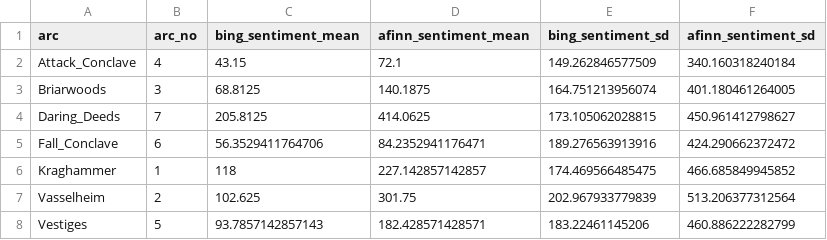
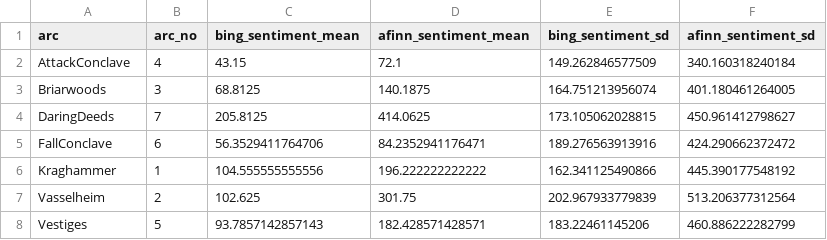
Before and after one commit to datengefluester/Critical-Role-NLP, a CSV file: data/data_for_graphs/sentiment_arc.csv, drawn as a sheet.

```diff
--- a/data/data_for_graphs/sentiment_arc.csv
+++ b/data/data_for_graphs/sentiment_arc.csv
@@ -1,7 +1,7 @@
 "arc","arc_no","bing_sentiment_mean","afinn_sentiment_mean","bing_sentiment_sd","afinn_sentiment_sd"
-"Attack_Conclave",4,43.15,72.1,149.262846577509,340.160318240184
+"AttackConclave",4,43.15,72.1,149.262846577509,340.160318240184
 "Briarwoods",3,68.8125,140.1875,164.751213956074,401.180461264005
-"Daring_Deeds",7,205.8125,414.0625,173.105062028815,450.961412798627
-"Fall_Conclave",6,56.3529411764706,84.2352941176471,189.276563913916,424.290662372472
-"Kraghammer",1,118,227.142857142857,174.469566485475,466.685849945852
+"DaringDeeds",7,205.8125,414.0625,173.105062028815,450.961412798627
+"FallConclave",6,56.3529411764706,84.2352941176471,189.276563913916,424.290662372472
+"Kraghammer",1,104.555555555556,196.222222222222,162.341125490866,445.390177548192
 "Vasselheim",2,102.625,301.75,202.967933779839,513.206377312564
```
Also changed, not shown: data/data_for_graphs/actor_words_time.csv, data/data_for_graphs/readability_grade.csv, 57 other files.
